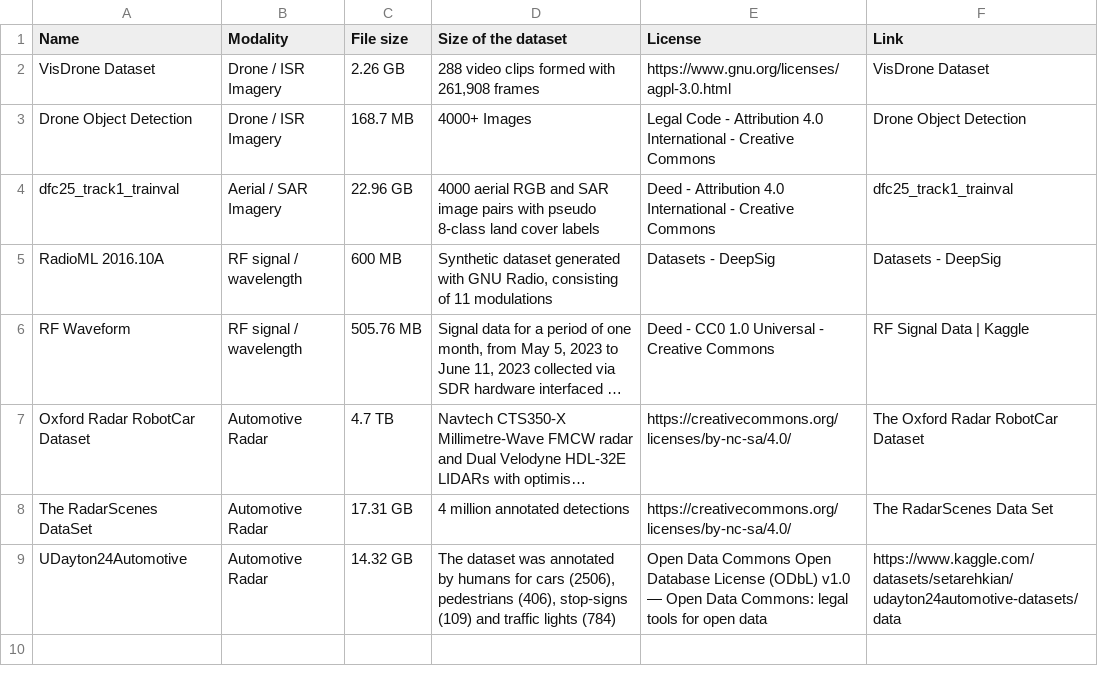
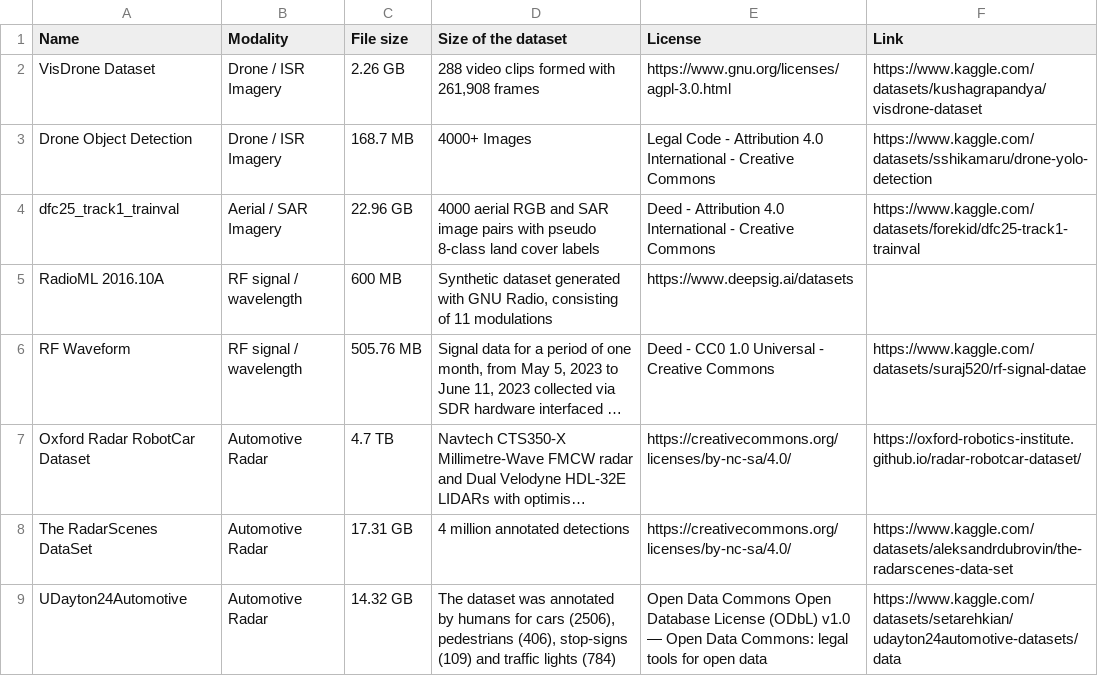
Before and after one commit to Krishiv2008/s2-int-vanguard-x1t, a CSV file: datasets.csv, drawn as a sheet; long unchanged cells end in …; the diff names each change by its address in the sheet, - before the commit and + after, or states it on an @@ line.

Commit message:
Full list of datasets

```diff
--- a/datasets.csv
+++ b/datasets.csv
-F2 (Link): VisDrone Dataset
+F2 (Link): https://www.kaggle.com/datasets/kushagrapandya/visdrone-dataset
-F3 (Link): Drone Object Detection
+F3 (Link): https://www.kaggle.com/datasets/sshikamaru/drone-yolo-detection
-F4 (Link): dfc25_track1_trainval
+F4 (Link): https://www.kaggle.com/datasets/forekid/dfc25-track1-trainval
-E5 (License): Datasets - DeepSig
+E5 (License): https://www.deepsig.ai/datasets
-F5 (Link): Datasets - DeepSig
+F5 (Link): (empty)
-F6 (Link): RF Signal Data | Kaggle
+F6 (Link): https://www.kaggle.com/datasets/suraj520/rf-signal-datae
-F7 (Link): The Oxford Radar RobotCar Dataset
+F7 (Link): https://oxford-robotics-institute.github.io/radar-robotcar-dataset/
-F8 (Link): The RadarScenes Data Set
+F8 (Link): https://www.kaggle.com/datasets/aleksandrdubrovin/the-radarscenes-data-set
```
